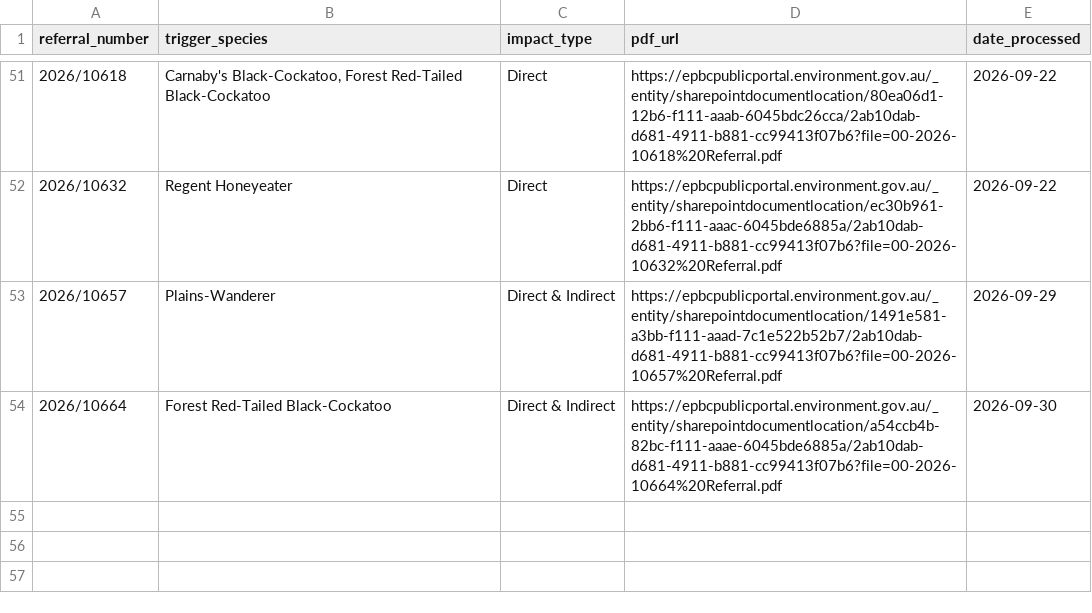
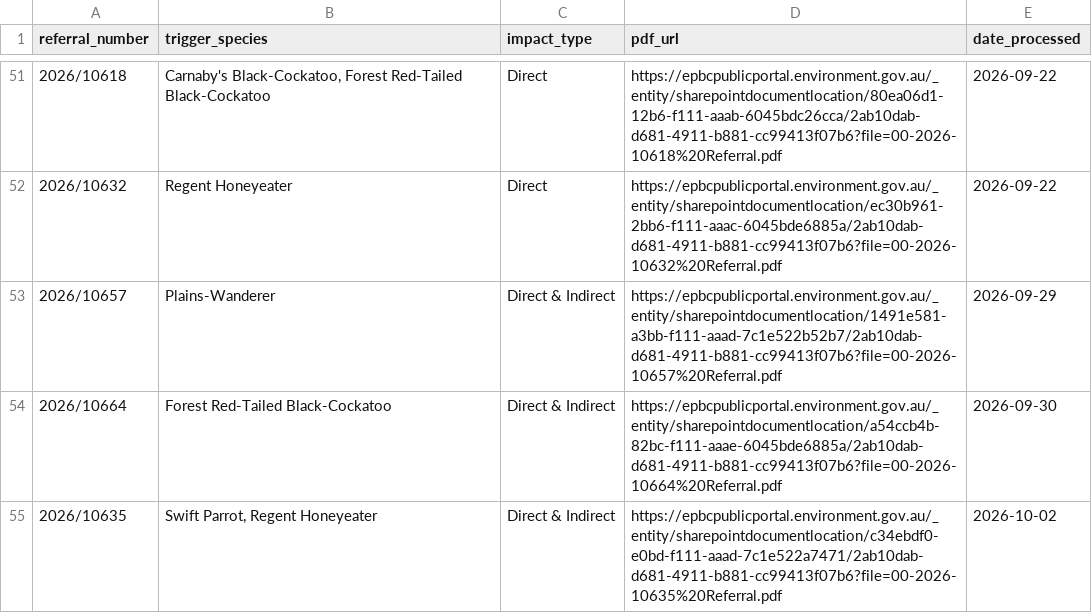
Before and after one commit to LanaMAustin/EPBC_referral_scrape, a CSV file: data/processed_referrals.csv, drawn as a sheet; only a part is shown, gaps mark what is left out; the diff names each change by its address in the sheet, - before the commit and + after, or states it on an @@ line.

```diff
--- a/data/processed_referrals.csv
+++ b/data/processed_referrals.csv
+row 55: 2026/10635 | Swift Parrot, Regent Honeyeater | Direct & Indirect | https://epbcpublicportal.environment.gov.au/_entity/sharepointdocumentlocation/c34ebdf0-e0bd-f111-aaad-7c1e522a7471/2ab10dab-d681-4911-b881-cc99413f07b6?file=00-2026-10635%20Referral.pdf | 2026-10-02
```
Also changed, not shown: 1 other file.
